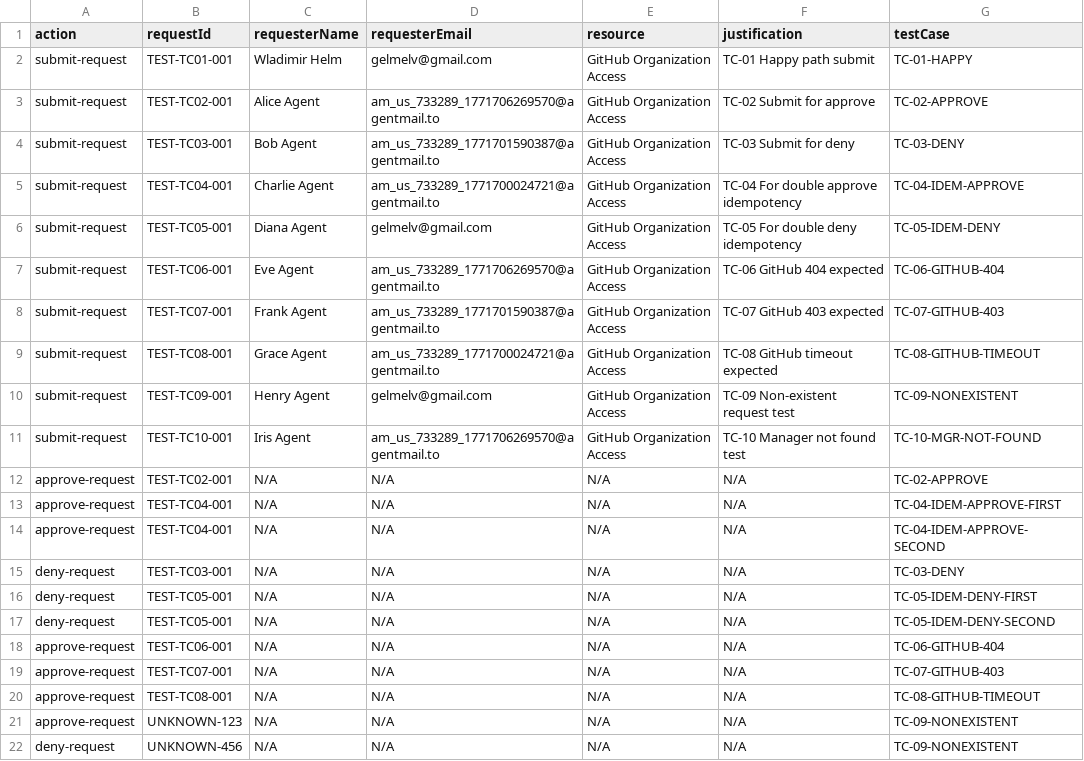
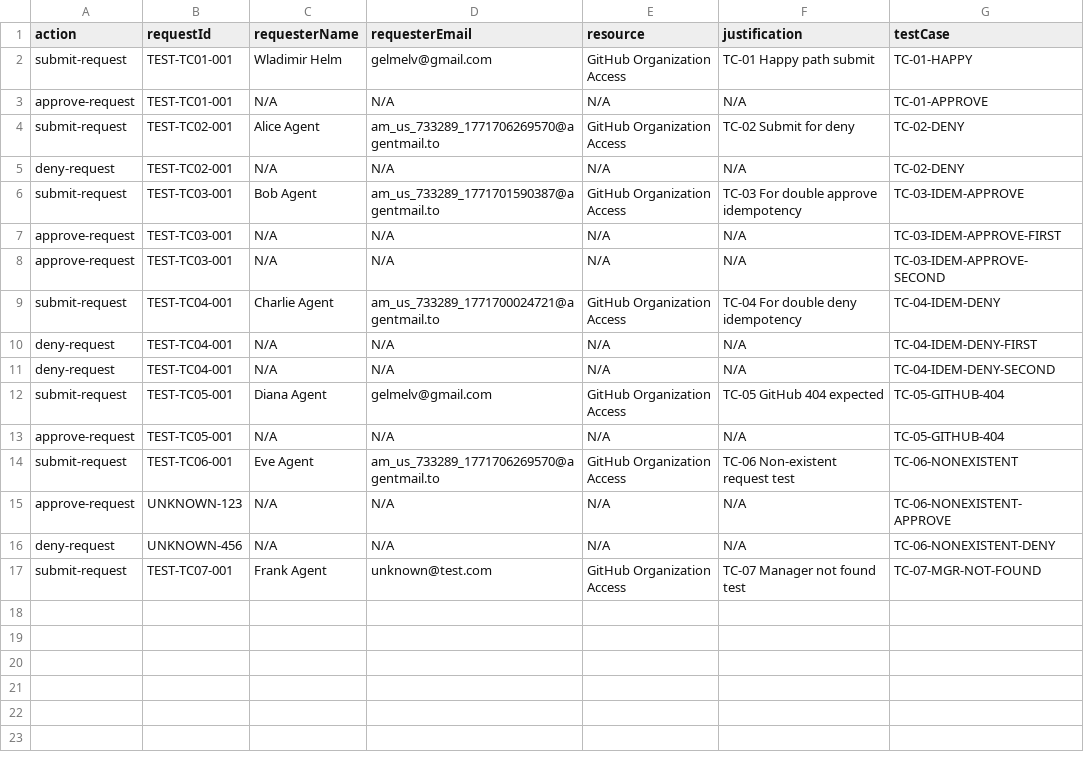
Before and after one commit to helmelwa/FUTRUE, a CSV file: docs/test-data.csv, drawn as a sheet.

```diff
--- a/docs/test-data.csv
+++ b/docs/test-data.csv
@@ -2,21 +2,16 @@ action,requestId,requesterName,requesterEmail,resource,justification,testCase
 submit-request,TEST-TC01-001,Wladimir Helm,gelmelv@gmail.com,GitHub Organization Access,TC-01 Happy path submit,TC-01-HAPPY
-submit-request,TEST-TC02-001,Alice Agent,am_us_733289_1771706269570@agentmail.to,GitHub Organization Access,TC-02 Submit for approve,TC-02-APPROVE
-submit-request,TEST-TC03-001,Bob Agent,am_us_733289_1771701590387@agentmail.to,GitHub Organization Access,TC-03 Submit for deny,TC-03-DENY
-submit-request,TEST-TC04-001,Charlie Agent,am_us_733289_1771700024721@agentmail.to,GitHub Organization Access,TC-04 For double approve idempotency,TC-04-IDEM-APPROVE
-submit-request,TEST-TC05-001,Diana Agent,gelmelv@gmail.com,GitHub Organization Access,TC-05 For double deny idempotency,TC-05-IDEM-DENY
-submit-request,TEST-TC06-001,Eve Agent,am_us_733289_1771706269570@agentmail.to,GitHub Organization Access,TC-06 GitHub 404 expected,TC-06-GITHUB-404
-submit-request,TEST-TC07-001,Frank Agent,am_us_733289_1771701590387@agentmail.to,GitHub Organization Access,TC-07 GitHub 403 expected,TC-07-GITHUB-403
-submit-request,TEST-TC08-001,Grace Agent,am_us_733289_1771700024721@agentmail.to,GitHub Organization Access,TC-08 GitHub timeout expected,TC-08-GITHUB-TIMEOUT
-submit-request,TEST-TC09-001,Henry Agent,gelmelv@gmail.com,GitHub Organization Access,TC-09 Non-existent request test,TC-09-NONEXISTENT
-submit-request,TEST-TC10-001,Iris Agent,am_us_733289_1771706269570@agentmail.to,GitHub Organization Access,TC-10 Manager not found test,TC-10-MGR-NOT-FOUND
-approve-request,TEST-TC02-001,N/A,N/A,N/A,N/A,TC-02-APPROVE
-approve-request,TEST-TC04-001,N/A,N/A,N/A,N/A,TC-04-IDEM-APPROVE-FIRST
-approve-request,TEST-TC04-001,N/A,N/A,N/A,N/A,TC-04-IDEM-APPROVE-SECOND
-deny-request,TEST-TC03-001,N/A,N/A,N/A,N/A,TC-03-DENY
-deny-request,TEST-TC05-001,N/A,N/A,N/A,N/A,TC-05-IDEM-DENY-FIRST
-deny-request,TEST-TC05-001,N/A,N/A,N/A,N/A,TC-05-IDEM-DENY-SECOND
-approve-request,TEST-TC06-001,N/A,N/A,N/A,N/A,TC-06-GITHUB-404
-approve-request,TEST-TC07-001,N/A,N/A,N/A,N/A,TC-07-GITHUB-403
-approve-request,TEST-TC08-001,N/A,N/A,N/A,N/A,TC-08-GITHUB-TIMEOUT
-approve-request,UNKNOWN-123,N/A,N/A,N/A,N/A,TC-09-NONEXISTENT
-deny-request,UNKNOWN-456,N/A,N/A,N/A,N/A,TC-09-NONEXISTENT
+approve-request,TEST-TC01-001,N/A,N/A,N/A,N/A,TC-01-APPROVE
+submit-request,TEST-TC02-001,Alice Agent,am_us_733289_1771706269570@agentmail.to,GitHub Organization Access,TC-02 Submit for deny,TC-02-DENY
+deny-request,TEST-TC02-001,N/A,N/A,N/A,N/A,TC-02-DENY
+submit-request,TEST-TC03-001,Bob Agent,am_us_733289_1771701590387@agentmail.to,GitHub Organization Access,TC-03 For double approve idempotency,TC-03-IDEM-APPROVE
+approve-request,TEST-TC03-001,N/A,N/A,N/A,N/A,TC-03-IDEM-APPROVE-FIRST
+approve-request,TEST-TC03-001,N/A,N/A,N/A,N/A,TC-03-IDEM-APPROVE-SECOND
+submit-request,TEST-TC04-001,Charlie Agent,am_us_733289_1771700024721@agentmail.to,GitHub Organization Access,TC-04 For double deny idempotency,TC-04-IDEM-DENY
+deny-request,TEST-TC04-001,N/A,N/A,N/A,N/A,TC-04-IDEM-DENY-FIRST
+deny-request,TEST-TC04-001,N/A,N/A,N/A,N/A,TC-04-IDEM-DENY-SECOND
+submit-request,TEST-TC05-001,Diana Agent,gelmelv@gmail.com,GitHub Organization Access,TC-05 GitHub 404 expected,TC-05-GITHUB-404
+approve-request,TEST-TC05-001,N/A,N/A,N/A,N/A,TC-05-GITHUB-404
+submit-request,TEST-TC06-001,Eve Agent,am_us_733289_1771706269570@agentmail.to,GitHub Organization Access,TC-06 Non-existent request test,TC-06-NONEXISTENT
+approve-request,UNKNOWN-123,N/A,N/A,N/A,N/A,TC-06-NONEXISTENT-APPROVE
+deny-request,UNKNOWN-456,N/A,N/A,N/A,N/A,TC-06-NONEXISTENT-DENY
+submit-request,TEST-TC07-001,Frank Agent,unknown@test.com,GitHub Organization Access,TC-07 Manager not found test,TC-07-MGR-NOT-FOUND
```
Also changed, not shown: 19 other files.
